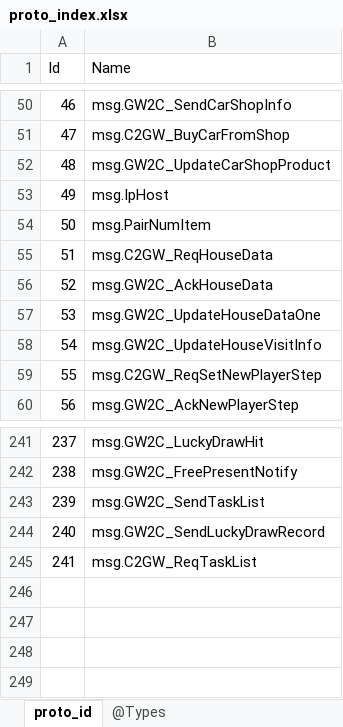
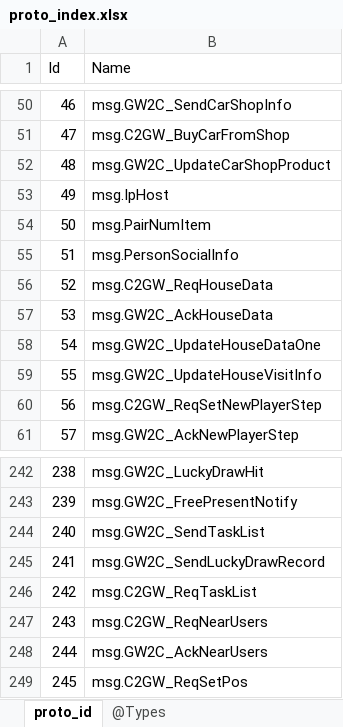
Before and after one commit to gaozhengshuang/texaspoker, an Excel workbook: docs/excel/proto_index.xlsx, sheet proto_id, drawn as a sheet; only a part is shown, gaps mark what is left out; values as stored, in another font and other column widths than the file's, no borders; addresses are those after the commit; the diff names each change by its address in the sheet, - before the commit and + after, or states it on an @@ line.

```diff
--- a/docs/excel/proto_index.xlsx (sheet proto_id)
+++ b/docs/excel/proto_index.xlsx (sheet proto_id)
+row 55: 51 | msg.PersonSocialInfo
@@ column A (Id) renumbered between rows 56 and 246 @@
+row 247: 243 | msg.C2GW_ReqNearUsers
+row 248: 244 | msg.GW2C_AckNearUsers
+row 249: 245 | msg.C2GW_ReqSetPos
```
Also changed, not shown: 7 other files.
